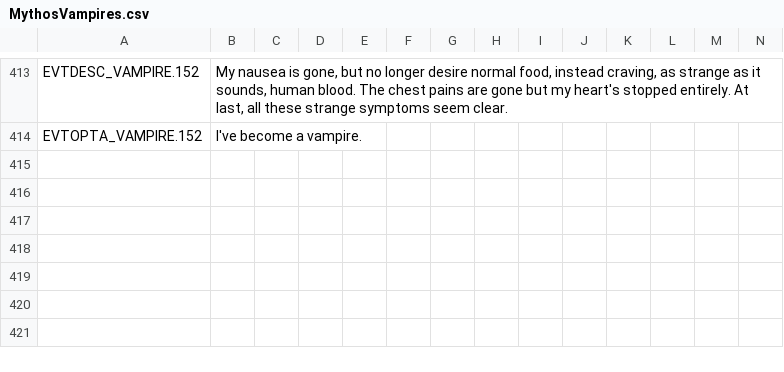
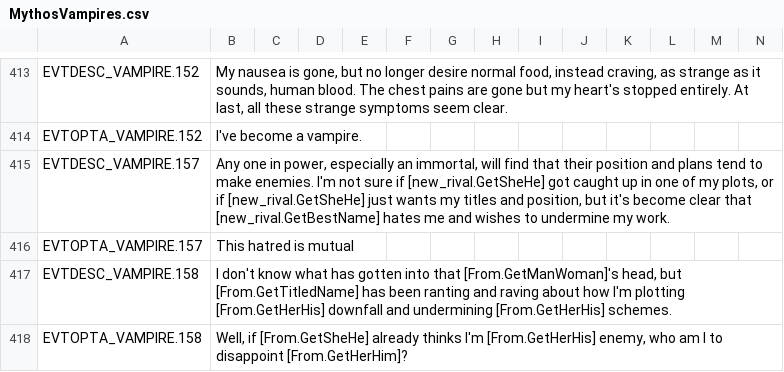
Before and after one commit to Leekoo/Mythos2, a CSV file: Mythos2/localisation/MythosVampires.csv, drawn as a sheet; only a part is shown, gaps mark what is left out; rows hold the shown columns only; the diff names each change by its address in the sheet, - before the commit and + after, or states it on an @@ line.

Commit message:
Vampire Rival events
Vampires with few rivals may gain more

```diff
--- a/Mythos2/localisation/MythosVampires.csv
+++ b/Mythos2/localisation/MythosVampires.csv
+row 415: EVTDESC_VAMPIRE.157 | Any one in power, especially an immortal, will find that their position and plans tend to make enemies. I'm not sure if [new_rival.GetSheHe] got caught up in one of my plots, or if [new_rival.GetSheHe] just wants my titles and position, but it's become clear that [new_rival.GetBestName] hates me and wishes to undermine my work.
+row 416: EVTOPTA_VAMPIRE.157 | This hatred is mutual
+row 417: EVTDESC_VAMPIRE.158 | I don't know what has gotten into that [From.GetManWoman]'s head, but [From.GetTitledName] has been ranting and raving about how I'm plotting [From.GetHerHis] downfall and undermining [From.GetHerHis] schemes.
+row 418: EVTOPTA_VAMPIRE.158 | Well, if [From.GetSheHe] already thinks I'm [From.GetHerHis] enemy, who am I to disappoint [From.GetHerHim]?
```
Also changed, not shown: 2 other files.
